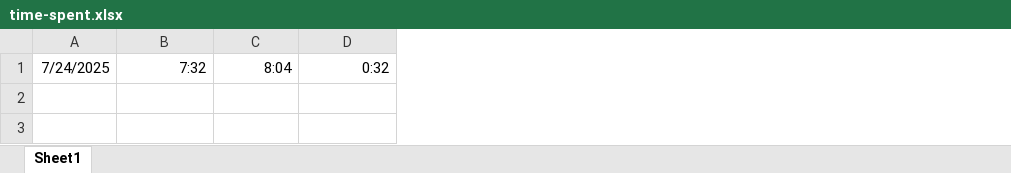
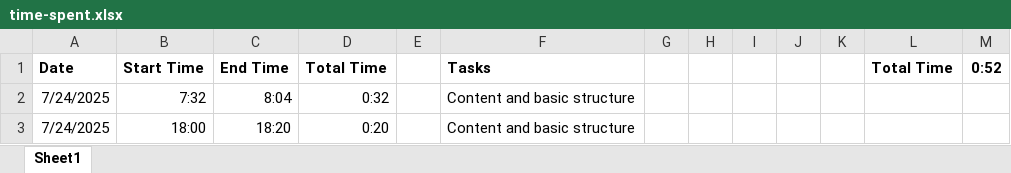
Before and after one commit to smccsw/smwebadmin, an Excel workbook: time-spent.xlsx, sheet Sheet1, drawn as a sheet; values as stored, in another font and other column widths than the file's, no borders; addresses are those after the commit; the diff names each change by its address in the sheet, - before the commit and + after, or states it on an @@ line.

Commit message:
More content added

```diff
--- a/time-spent.xlsx (sheet Sheet1)
+++ b/time-spent.xlsx (sheet Sheet1)
+column E, empty
+column F, row 2: Content and basic structure
+column G, empty
+column H, empty
+column I, empty
+column J, empty
+column K, empty
+column L, empty
+column M, empty
+row 1: Date | Start Time | End Time | Total Time |  | Tasks |  |  |  |  |  | Total Time | 0:52
+row 3: 7/24/2025 | 18:00 | 18:20 | 0:20 |  | Content and basic structure
```
Also changed, not shown: formulas that keep their value, 1 other file.
